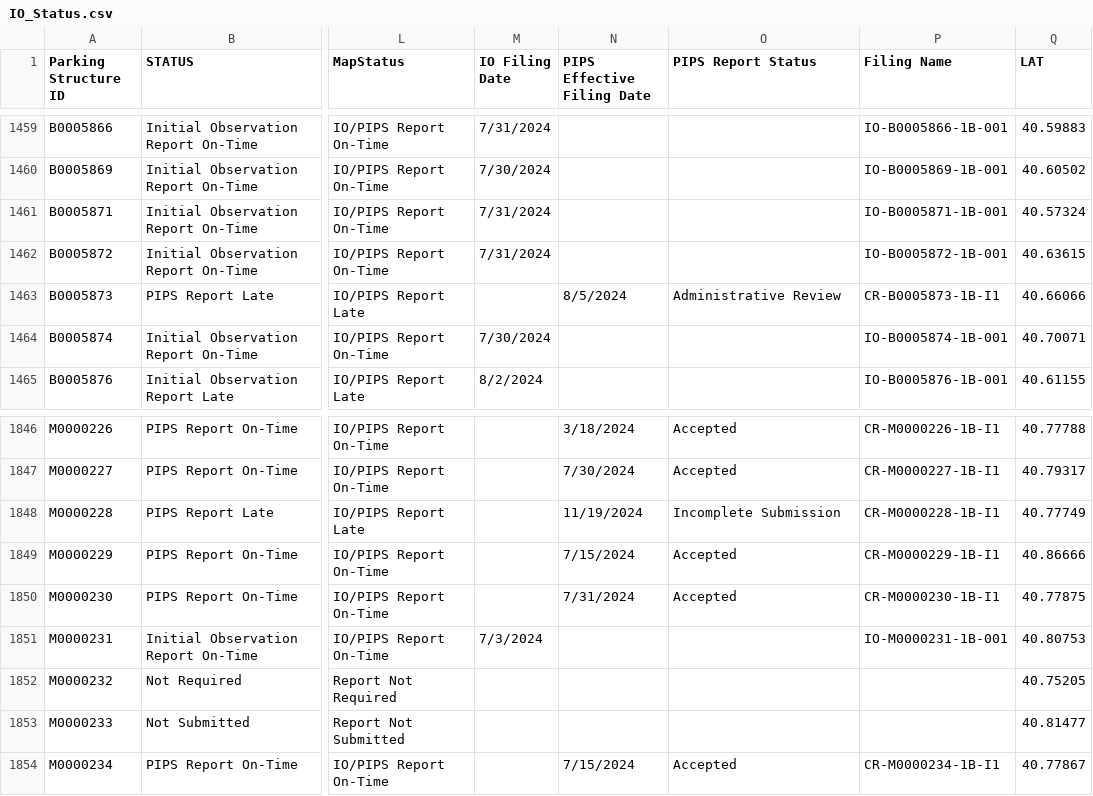
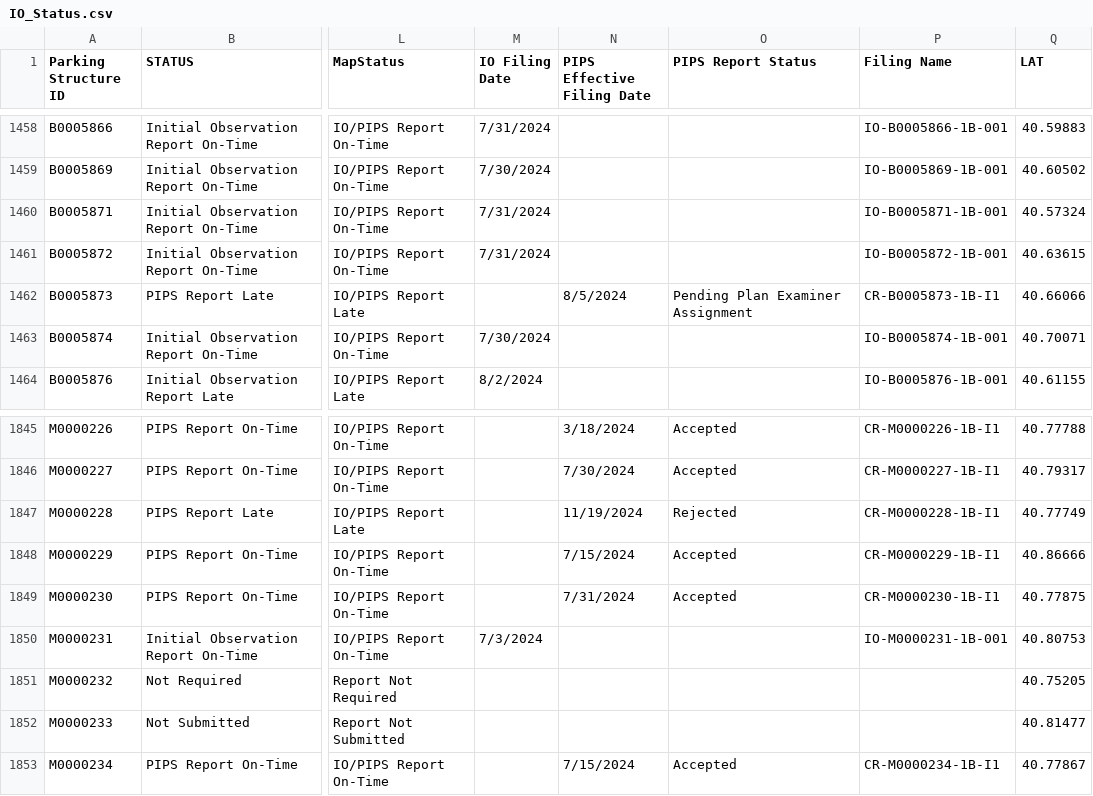
Before and after one commit to NYCDOB/ParkingStructures_InitialObservationReports, a CSV file: data/IO_Status.csv, drawn as a sheet; only a part is shown, gaps mark what is left out; addresses are those after the commit; the diff covers the shown part only; the diff names each change by its address in the sheet, - before the commit and + after, or states it on an @@ line.

```diff
--- a/data/IO_Status.csv
+++ b/data/IO_Status.csv
-O1462 (PIPS Report Status): Administrative Review
+O1462 (PIPS Report Status): Pending Plan Examiner Assignment
-O1847 (PIPS Report Status): Incomplete Submission
+O1847 (PIPS Report Status): Rejected
```
Also changed, not shown: 4 removed rows and 16 edited cells elsewhere in this file.
